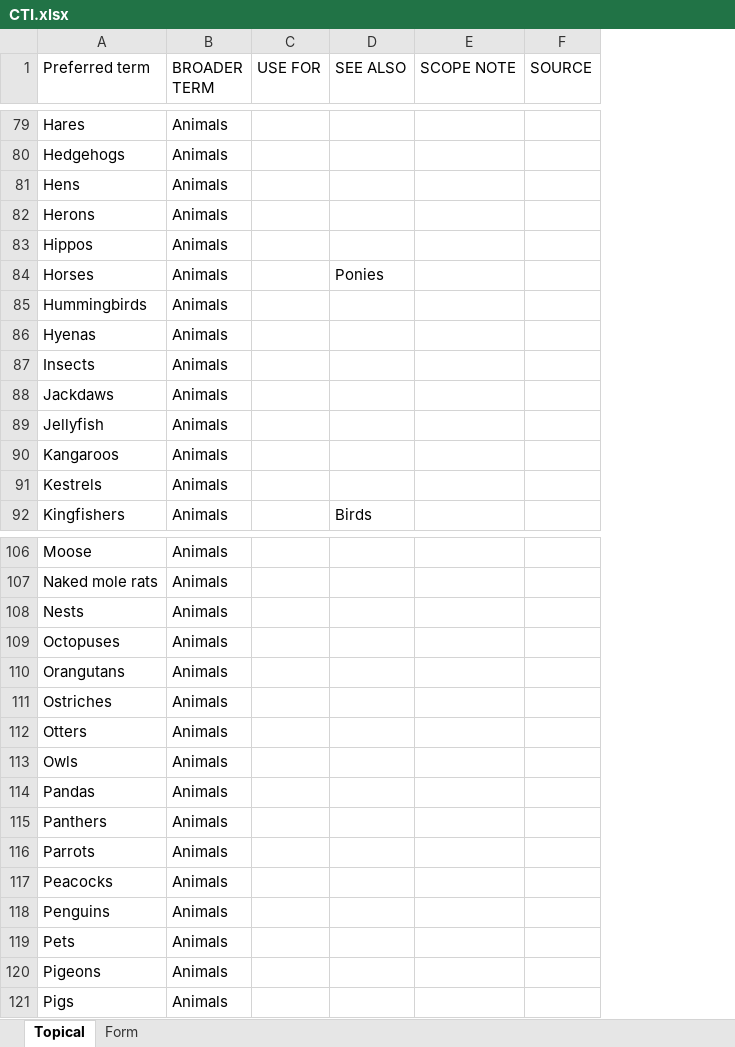
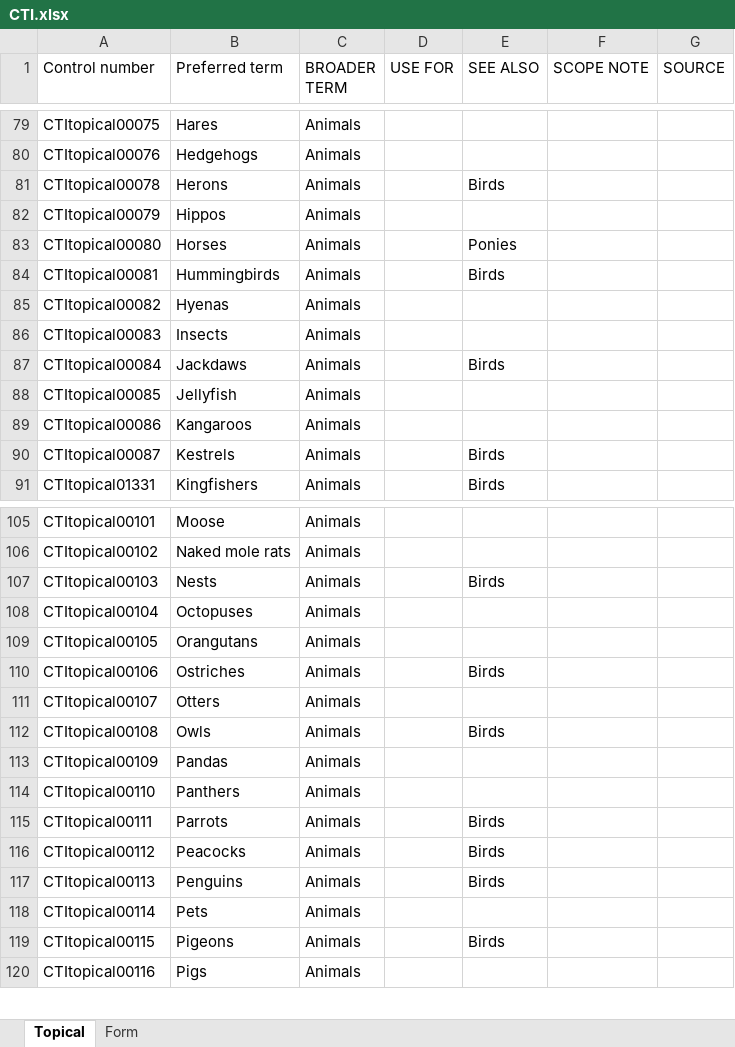
Before and after one commit to strathcat/CTI, an Excel workbook: CTI.xlsx, sheet Topical, drawn as a sheet; only a part is shown, gaps mark what is left out; values as stored, in another font and other column widths than the file's, no borders; removed rows and columns are numbered as before the commit, all else as after; the diff covers the shown part only; the diff names each change by its address in the sheet, - before the commit and + after, or states it on an @@ line.

Commit message:
Changes and additions to 30-04-2024
Change 'Mixed race' to 'Mixed race people'
Add 'Budgies'
Add 'SEE ALSO Birds' to several terms
Remove 'Hens' and add 'USE FOR Hens' to 'Chickens'
Move 'Unicorns' and 'Yeti' to Fairy tales, legends, myths and folklore
Add a form term for 'Dyslexia-friendly books'
Add a form term for 'Drama'

```diff
--- a/CTI.xlsx (sheet Topical)
+++ b/CTI.xlsx (sheet Topical)
+column A (Control number), rows 79-91: CTItopical00075 | CTItopical00076 | CTItopical00078 | CTItopical00079 | CTItopical00080 | CTItopical00081 | CTItopical00082 | CTItopical00083 | CTItopical00084 | CTItopical00085 | CTItopical00086 | CTItopical00087 | CTItopical01331; rows 105-120: CTItopical00101 | CTItopical00102 | CTItopical00103 | CTItopical00104 | CTItopical00105 | CTItopical00106 | CTItopical00107 | CTItopical00108 | CTItopical00109 | CTItopical00110 | CTItopical00111 | CTItopical00112 | CTItopical00113 | CTItopical00114 | CTItopical00115 | CTItopical00116
-row 81: Hens | Animals
-E81 (SEE ALSO): (empty)
+E81 (SEE ALSO): Birds
-E84 (SEE ALSO): (empty)
+E84 (SEE ALSO): Birds
-E87 (SEE ALSO): (empty)
+E87 (SEE ALSO): Birds
-E90 (SEE ALSO): (empty)
+E90 (SEE ALSO): Birds
-E107 (SEE ALSO): (empty)
+E107 (SEE ALSO): Birds
-E110 (SEE ALSO): (empty)
+E110 (SEE ALSO): Birds
-E112 (SEE ALSO): (empty)
+E112 (SEE ALSO): Birds
-E115:E117 (SEE ALSO): (empty)
+E115:E117 (SEE ALSO): Birds
-E119 (SEE ALSO): (empty)
+E119 (SEE ALSO): Birds
```
Also changed, not shown: 4 added rows, 20 removed rows, 30 edited cells and cell formats elsewhere in this sheet, sheet Form, 9 other files.
